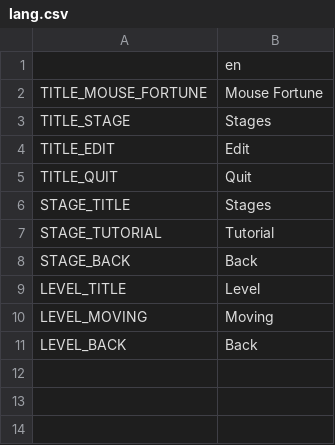
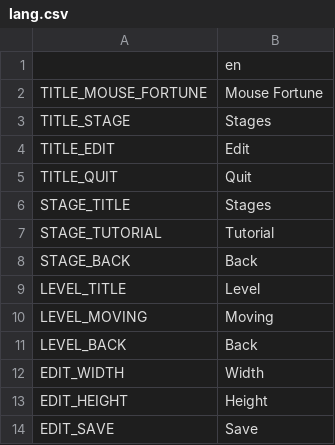
Before and after one commit to mashumafi/godot-poc, a CSV file: lang/lang.csv, drawn as a sheet; the diff names each change by its address in the sheet, - before the commit and + after, or states it on an @@ line.

```diff
--- a/lang/lang.csv
+++ b/lang/lang.csv
+row 12: EDIT_WIDTH | Width
+row 13: EDIT_HEIGHT | Height
+row 14: EDIT_SAVE | Save
```
Also changed, not shown: 13 other files.
